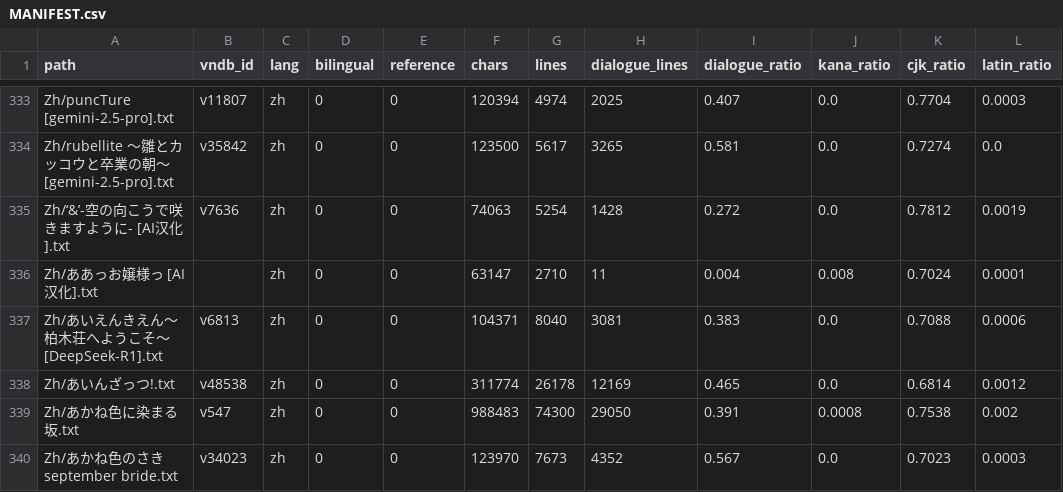
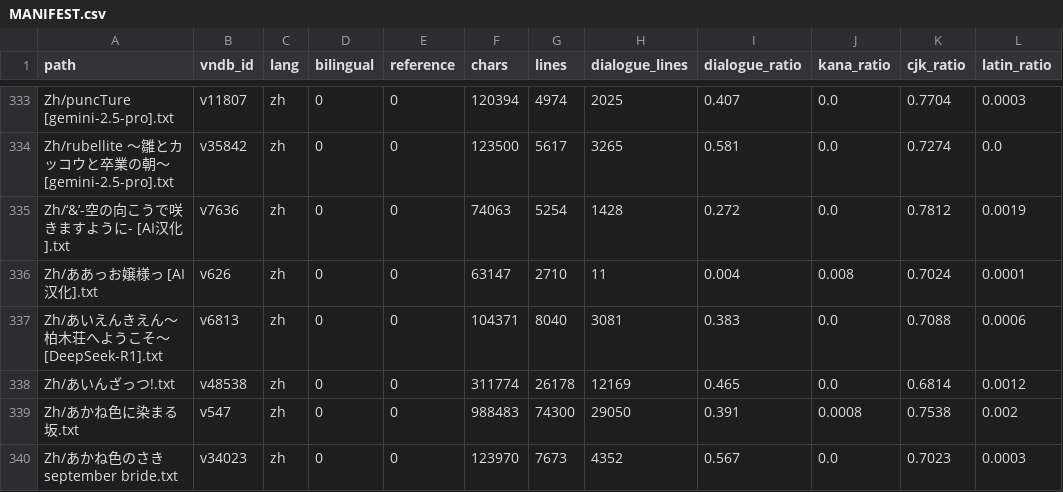
Before and after one commit to m-rui001/galgame-script-corpus, a CSV file: MANIFEST.csv, drawn as a sheet; only a part is shown, gaps mark what is left out; the diff covers the shown part only; the diff names each change by its address in the sheet, - before the commit and + after, or states it on an @@ line.

```diff
--- a/MANIFEST.csv
+++ b/MANIFEST.csv
-B336 (vndb_id): (empty)
+B336 (vndb_id): v626
```
Also changed, not shown: 1 added row and 5 edited cells elsewhere in this file, SOURCES.csv, VNDB_INDEX.csv, 2 other files.
